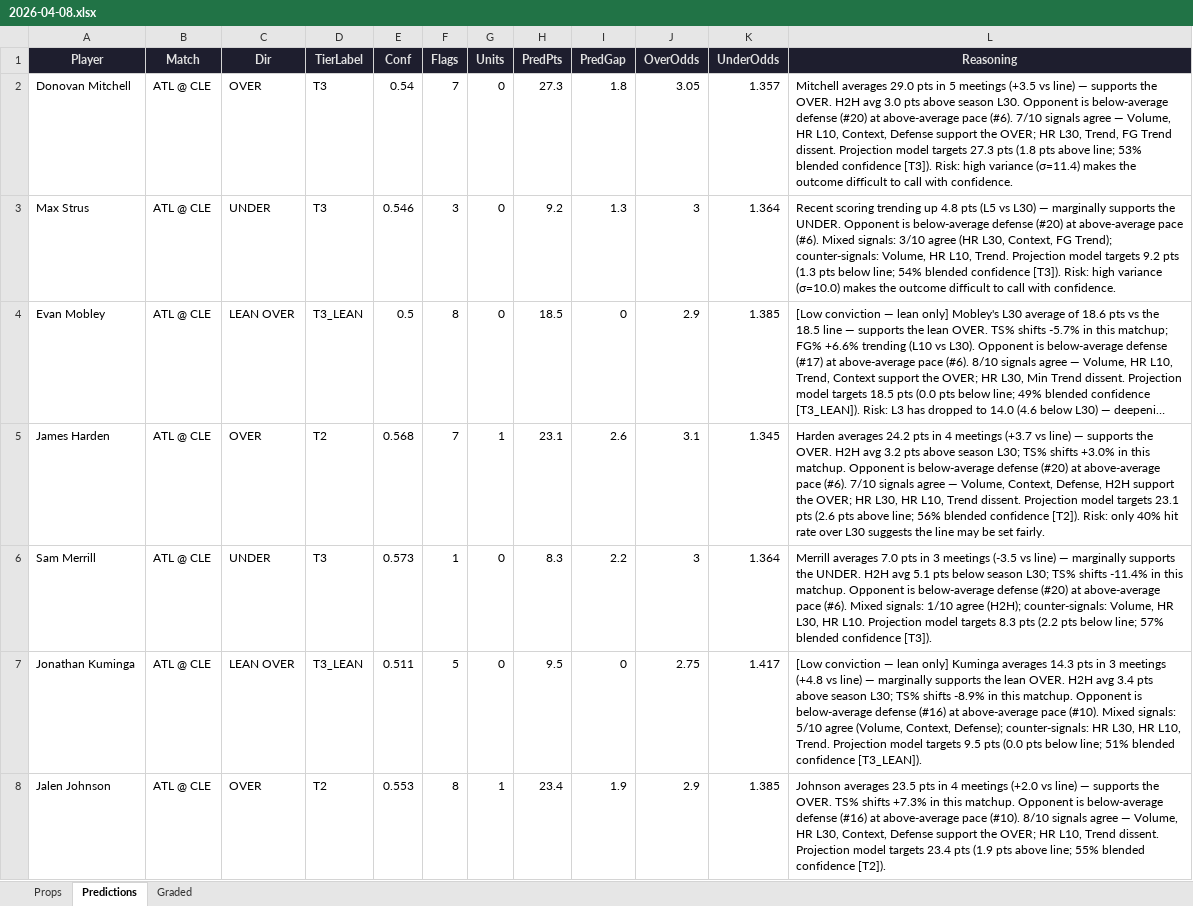
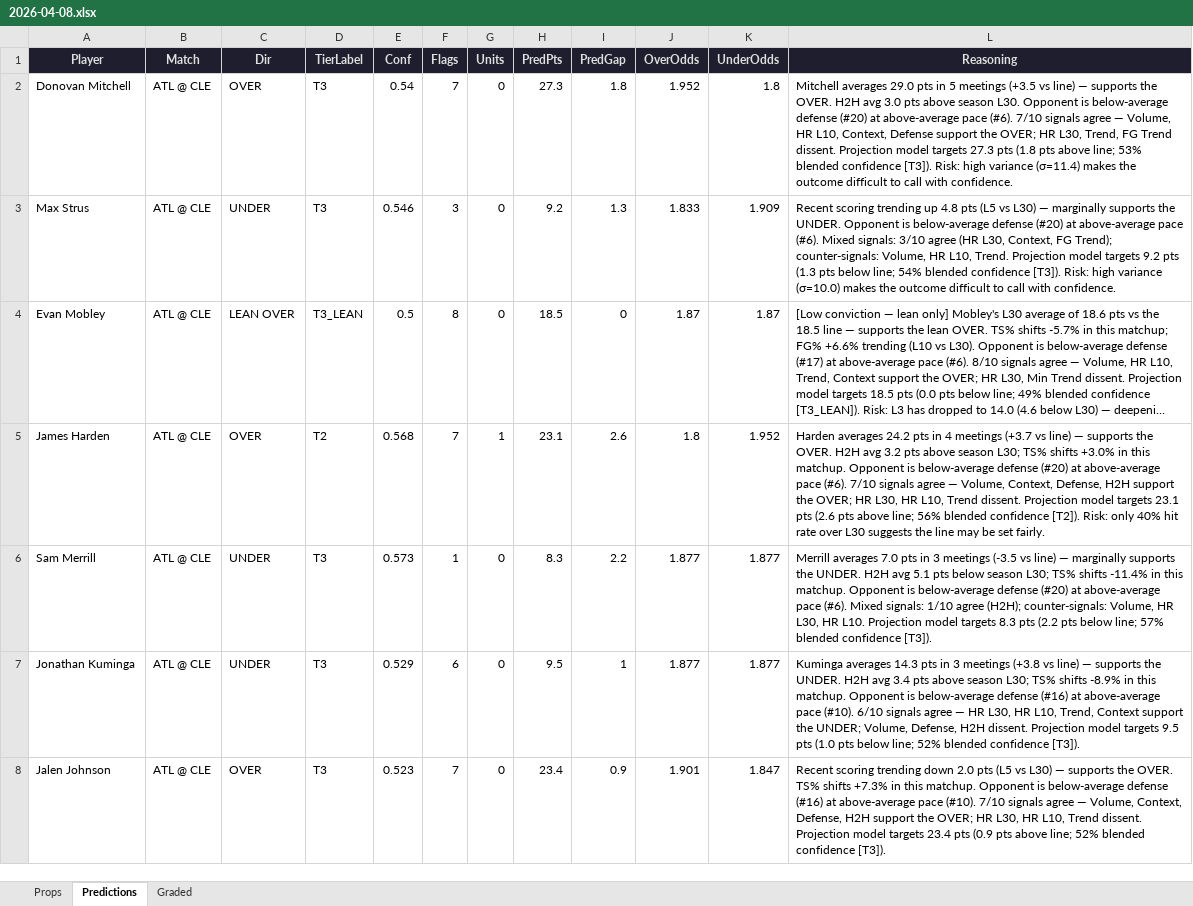
Before and after one commit to iamwerewolf1007/PropEdgeV9.2, an Excel workbook: daily/2026-04-08.xlsx, sheet Predictions, drawn as a sheet; only a part is shown; long unchanged cells end in …; values as stored, in another font and other column widths than the file's, no borders; the diff covers the shown part only; the diff names each change by its address in the sheet, - before the commit and + after, or states it on an @@ line.

```diff
--- a/daily/2026-04-08.xlsx (sheet Predictions)
+++ b/daily/2026-04-08.xlsx (sheet Predictions)
-J2 (OverOdds): 3.05
+J2 (OverOdds): 1.952
-K2 (UnderOdds): 1.357
+K2 (UnderOdds): 1.8
-J3 (OverOdds): 3
+J3 (OverOdds): 1.833
-K3 (UnderOdds): 1.364
+K3 (UnderOdds): 1.909
-J4 (OverOdds): 2.9
+J4 (OverOdds): 1.87
-K4 (UnderOdds): 1.385
+K4 (UnderOdds): 1.87
-J5 (OverOdds): 3.1
+J5 (OverOdds): 1.8
-K5 (UnderOdds): 1.345
+K5 (UnderOdds): 1.952
-J6 (OverOdds): 3
+J6 (OverOdds): 1.877
-K6 (UnderOdds): 1.364
+K6 (UnderOdds): 1.877
-C7 (Dir): LEAN OVER
+C7 (Dir): UNDER
-D7 (TierLabel): T3_LEAN
+D7 (TierLabel): T3
-E7 (Conf): 0.511
+E7 (Conf): 0.529
-F7 (Flags): 5
+F7 (Flags): 6
-I7 (PredGap): 0
+I7 (PredGap): 1
-J7 (OverOdds): 2.75
+J7 (OverOdds): 1.877
-K7 (UnderOdds): 1.417
+K7 (UnderOdds): 1.877
-L7 (Reasoning): [Low conviction — lean only] Kuminga averages 14.3 pts in 3 meetings (+4.8 vs line) — marginally supports the lean OVER. H2H avg 3.4 pts above season L30; TS% shifts -8.9% in this matchup. Opponent is below-average defense (#16) at above-average pace (#10). Mixed signals: 5/10 agree (Volume, Context, Defense); counter-signals: HR L30, HR L10, Trend. Projection model targets 9.5 pts (0.0 pts below line; 51% blended confidence [T3_LEAN]).
+L7 (Reasoning): Kuminga averages 14.3 pts in 3 meetings (+3.8 vs line) — supports the UNDER. H2H avg 3.4 pts above season L30; TS% shifts -8.9% in this matchup. Opponent is below-average defense (#16) at above-average pace (#10). 6/10 signals agree — HR L30, HR L10, Trend, Context support the UNDER; Volume, Defense, H2H dissent. Projection model targets 9.5 pts (1.0 pts below line; 52% blended confidence [T3]).
-D8 (TierLabel): T2
+D8 (TierLabel): T3
-E8 (Conf): 0.553
+E8 (Conf): 0.523
-F8 (Flags): 8
+F8 (Flags): 7
-G8 (Units): 1
+G8 (Units): 0
-I8 (PredGap): 1.9
+I8 (PredGap): 0.9
-J8 (OverOdds): 2.9
+J8 (OverOdds): 1.901
-K8 (UnderOdds): 1.385
+K8 (UnderOdds): 1.847
-L8 (Reasoning): Johnson averages 23.5 pts in 4 meetings (+2.0 vs line) — supports the OVER. TS% shifts +7.3% in this matchup. Opponent is below-average defense (#16) at above-average pace (#10). 8/10 signals agree — Volume, HR L30, Context, Defense support the OVER; HR L10, Trend dissent. Projection model targets 23.4 pts (1.9 pts above line; 55% blended confidence [T2]).
+L8 (Reasoning): Recent scoring trending down 2.0 pts (L5 vs L30) — supports the OVER. TS% shifts +7.3% in this matchup. Opponent is below-average defense (#16) at above-average pace (#10). 7/10 signals agree — Volume, Context, Defense, H2H support the OVER; HR L30, HR L10, Trend dissent. Projection model targets 23.4 pts (0.9 pts above line; 52% blended confidence [T3]).
```
Also changed, not shown: 17 added rows, 7 removed rows and 135 edited cells elsewhere in this sheet, sheet Props, sheet Graded, 2 other files.
